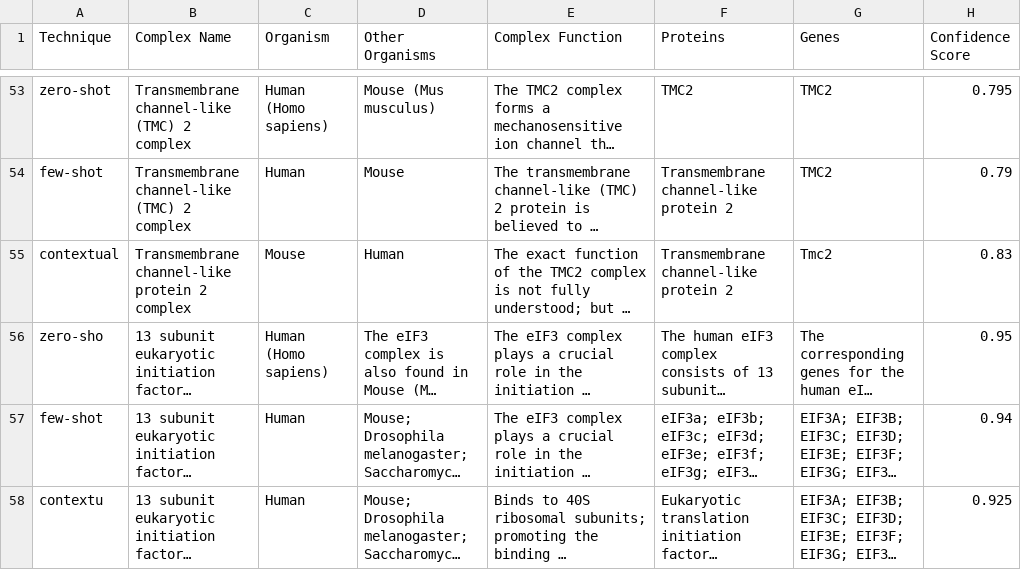
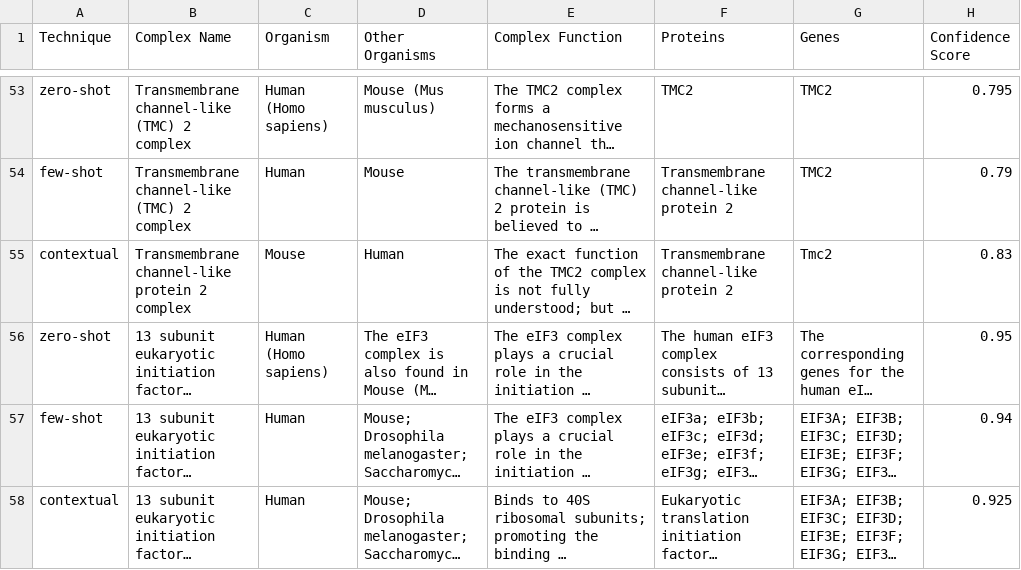
Before and after one commit to kashgupta01/MQP, a CSV file: all_62_complexes/claude-3-opus_v2_parsed.csv, drawn as a sheet; only a part is shown, gaps mark what is left out; long unchanged cells end in …; the diff covers the shown part only; the diff names each change by its address in the sheet, - before the commit and + after, or states it on an @@ line.

```diff
--- a/all_62_complexes/claude-3-opus_v2_parsed.csv
+++ b/all_62_complexes/claude-3-opus_v2_parsed.csv
-A56 (Technique): zero-sho
+A56 (Technique): zero-shot
-A58 (Technique): contextu
+A58 (Technique): contextual
```
Also changed, not shown: 12 edited cells elsewhere in this file, all_62_complexes/claude-3-7-sonnet_v2_parsed.csv, all_62_complexes/gpt-4-1_v2_parsed.csv, 10 other files.
